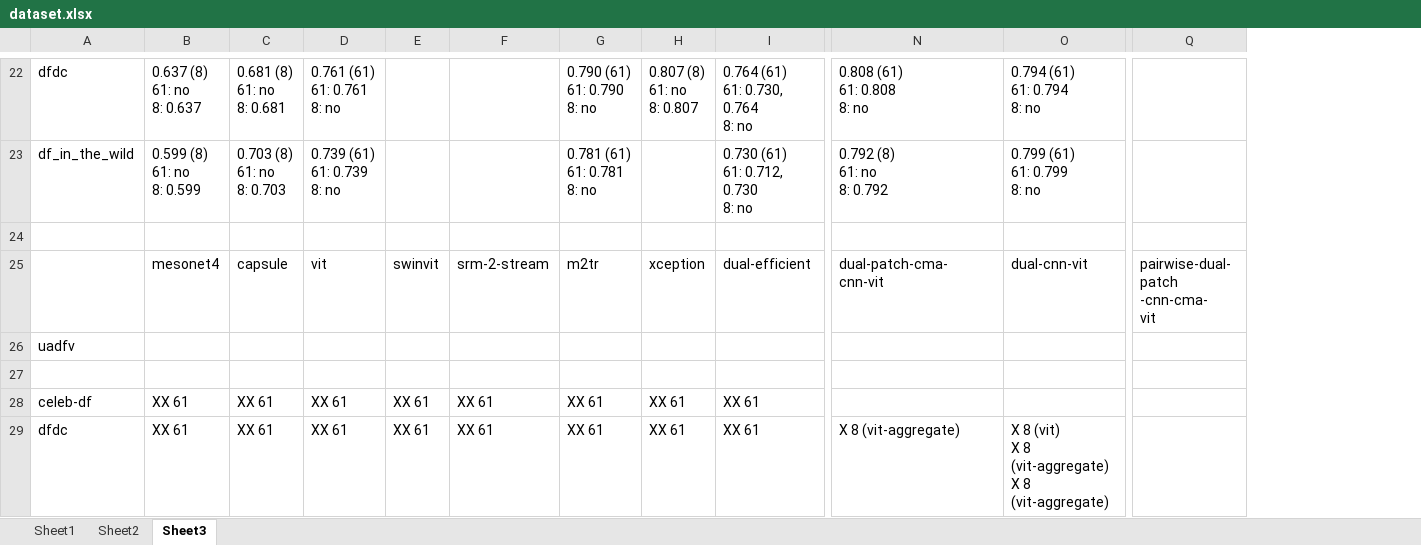
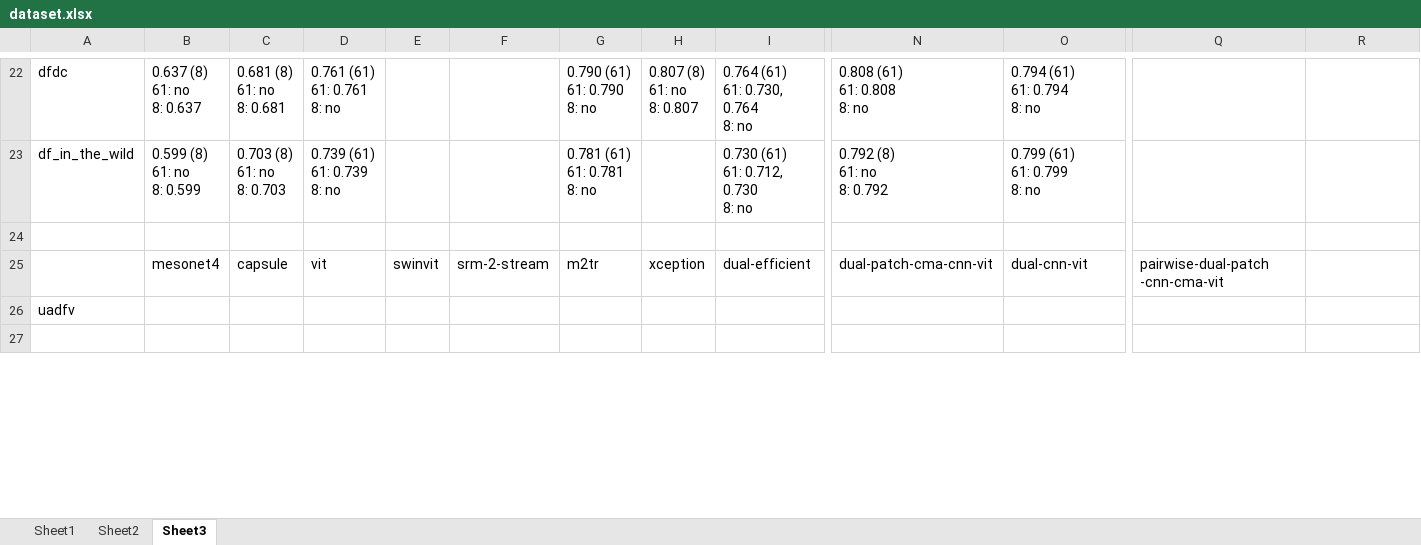
Before and after one commit to phuc180155/Graduation_Thesis, an Excel workbook: my_thesis/dataset.xlsx, sheet Sheet3, drawn as a sheet; only a part is shown, gaps mark what is left out; values as stored, in another font and other column widths than the file's, no borders; removed rows and columns are numbered as before the commit, all else as after; rows hold the shown columns only; ↵ is a line break in a cell; the diff covers the shown part only; the diff names each change by its address in the sheet, - before the commit and + after, or states it on an @@ line.

```diff
--- a/my_thesis/dataset.xlsx (sheet Sheet3)
+++ b/my_thesis/dataset.xlsx (sheet Sheet3)
+column Q, row 25: pairwise-dual-patch -cnn-cma-vit
-N25: dual-patch-cma- ↵ cnn-vit
+N25: dual-patch-cma-cnn-vit
-R25: pairwise-dual- ↵ patch -cnn-cma- ↵ vit
+R25: (empty)
-row 28: celeb-df | XX 61 | XX 61 | XX 61 | XX 61 | XX 61 | XX 61 | XX 61 | XX 61
-row 29: dfdc | XX 61 | XX 61 | XX 61 | XX 61 | XX 61 | XX 61 | XX 61 | XX 61 | X 8 (vit-aggregate) | X 8 (vit) ↵ X 8 (vit-aggregate) ↵ X 8 (vit-aggregate)
```
Also changed, not shown: 3 added rows and 1 removed row elsewhere in this sheet, 11 other files.
